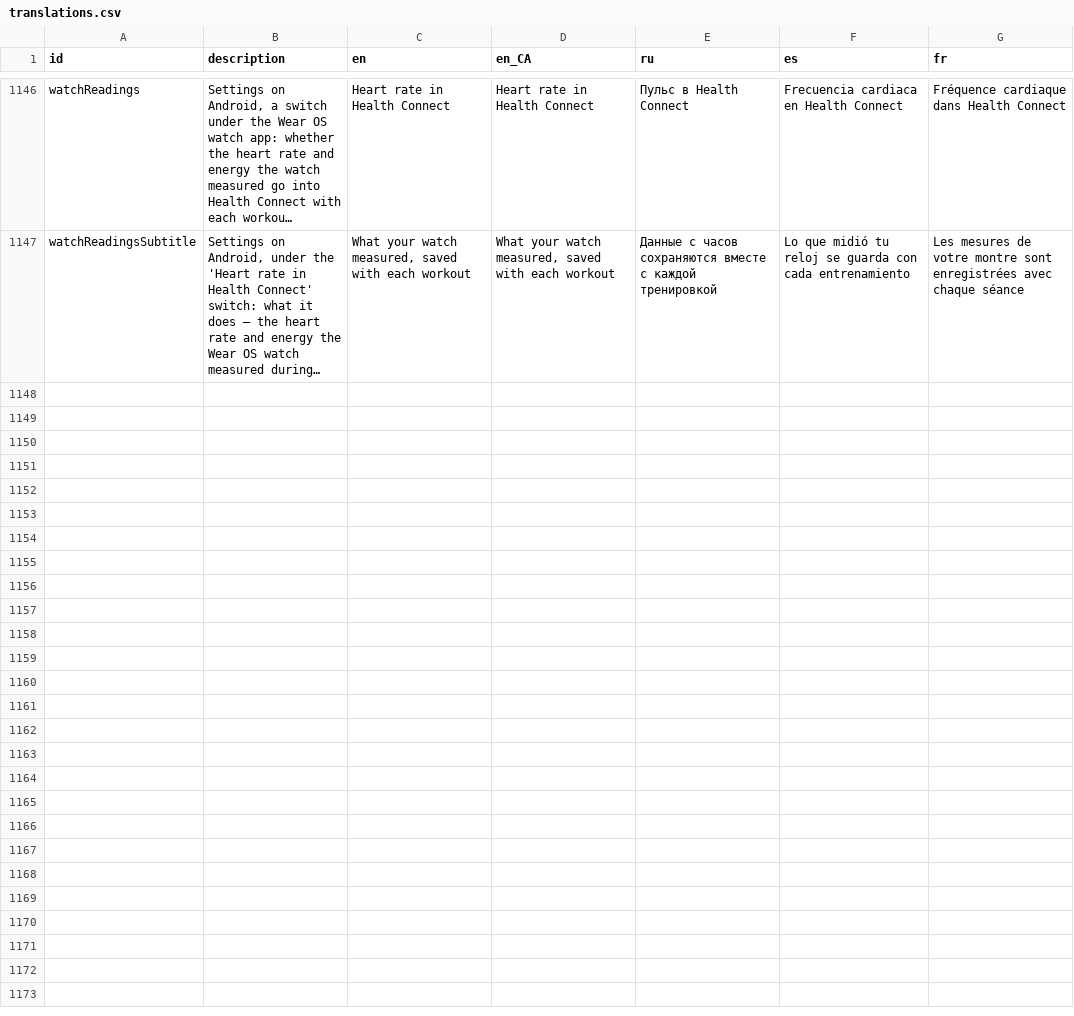
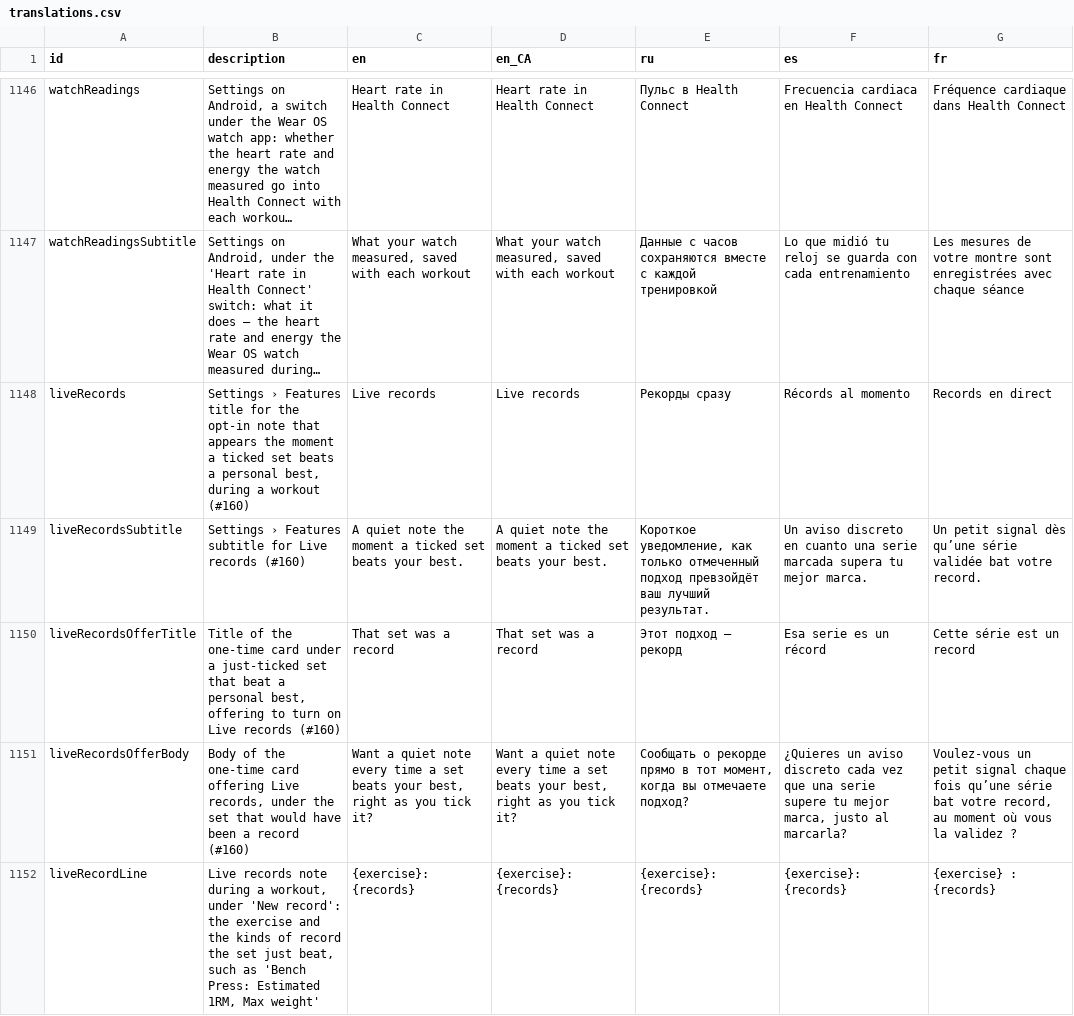
Before and after one commit to kit-g/heart-of-yours, a CSV file: shared/heart_language/scripts/translations.csv, drawn as a sheet; only a part is shown, gaps mark what is left out; long unchanged cells end in …; the diff names each change by its address in the sheet, - before the commit and + after, or states it on an @@ line.

```diff
--- a/shared/heart_language/scripts/translations.csv
+++ b/shared/heart_language/scripts/translations.csv
+row 1148: liveRecords | Settings › Features title for the opt-in note that appears the moment a ticked set beats a personal best, during a workout (#160) | Live records | Live records | Рекорды сразу | Récords al momento | Records en direct
+row 1149: liveRecordsSubtitle | Settings › Features subtitle for Live records (#160) | A quiet note the moment a ticked set beats your best. | A quiet note the moment a ticked set beats your best. | Короткое уведомление, как только отмеченный подход превзойдёт ваш лучший результат. | Un aviso discreto en cuanto una serie marcada supera tu mejor marca. | Un petit signal dès qu’une série validée bat votre record.
+row 1150: liveRecordsOfferTitle | Title of the one-time card under a just-ticked set that beat a personal best, offering to turn on Live records (#160) | That set was a record | That set was a record | Этот подход — рекорд | Esa serie es un récord | Cette série est un record
+row 1151: liveRecordsOfferBody | Body of the one-time card offering Live records, under the set that would have been a record (#160) | Want a quiet note every time a set beats your best, right as you tick it? | Want a quiet note every time a set beats your best, right as you tick it? | Сообщать о рекорде прямо в тот момент, когда вы отмечаете подход? | ¿Quieres un aviso discreto cada vez que una serie supere tu mejor marca, justo al marcarla? | Voulez-vous un petit signal chaque fois qu’une série bat votre record, au moment où vous la validez ?
+row 1152: liveRecordLine | Live records note during a workout, under 'New record': the exercise and the kinds of record the set just beat, such as 'Bench Press: Estimated 1RM, Max weight' | {exercise}: {records} | {exercise}: {records} | {exercise}: {records} | {exercise}: {records} | {exercise} : {records}
```
Also changed, not shown: 1 other file.
